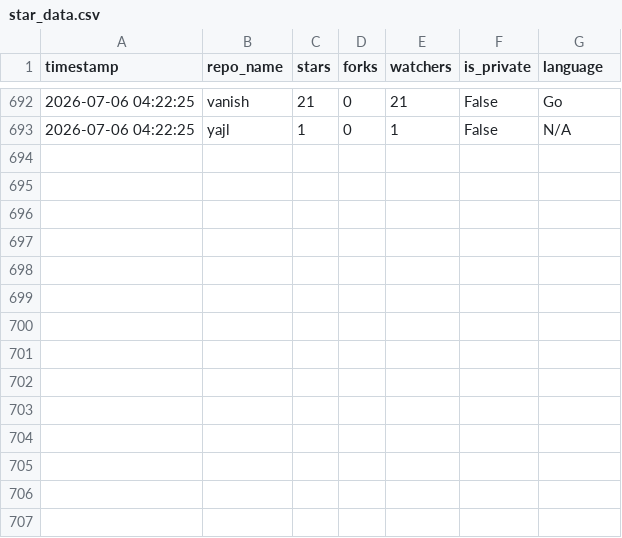
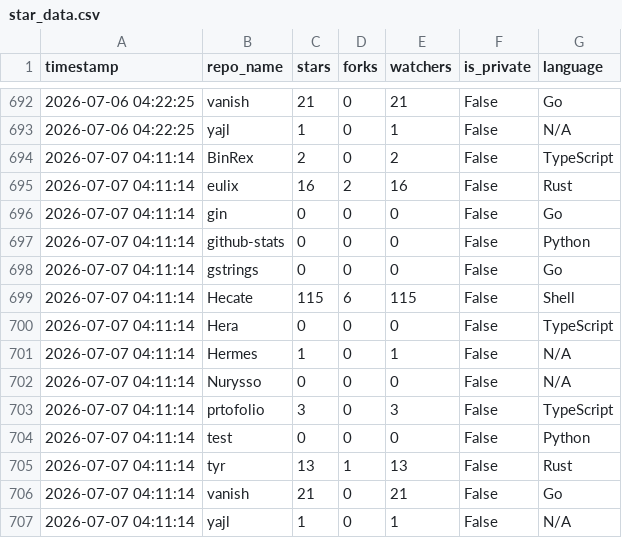
Before and after one commit to Nurysso/github-stats, a CSV file: data/star_data.csv, drawn as a sheet; only a part is shown, gaps mark what is left out; the diff names each change by its address in the sheet, - before the commit and + after, or states it on an @@ line.

```diff
--- a/data/star_data.csv
+++ b/data/star_data.csv
+row 694: 2026-07-07 04:11:14 | BinRex | 2 | 0 | 2 | False | TypeScript
+row 695: 2026-07-07 04:11:14 | eulix | 16 | 2 | 16 | False | Rust
+row 696: 2026-07-07 04:11:14 | gin | 0 | 0 | 0 | False | Go
+row 697: 2026-07-07 04:11:14 | github-stats | 0 | 0 | 0 | False | Python
+row 698: 2026-07-07 04:11:14 | gstrings | 0 | 0 | 0 | False | Go
+row 699: 2026-07-07 04:11:14 | Hecate | 115 | 6 | 115 | False | Shell
+row 700: 2026-07-07 04:11:14 | Hera | 0 | 0 | 0 | False | TypeScript
+row 701: 2026-07-07 04:11:14 | Hermes | 1 | 0 | 1 | False | N/A
+row 702: 2026-07-07 04:11:14 | Nurysso | 0 | 0 | 0 | False | N/A
+row 703: 2026-07-07 04:11:14 | prtofolio | 3 | 0 | 3 | False | TypeScript
+row 704: 2026-07-07 04:11:14 | test | 0 | 0 | 0 | False | Python
+row 705: 2026-07-07 04:11:14 | tyr | 13 | 1 | 13 | False | Rust
+row 706: 2026-07-07 04:11:14 | vanish | 21 | 0 | 21 | False | Go
+row 707: 2026-07-07 04:11:14 | yajl | 1 | 0 | 1 | False | N/A
```
Also changed, not shown: 2 other files.
